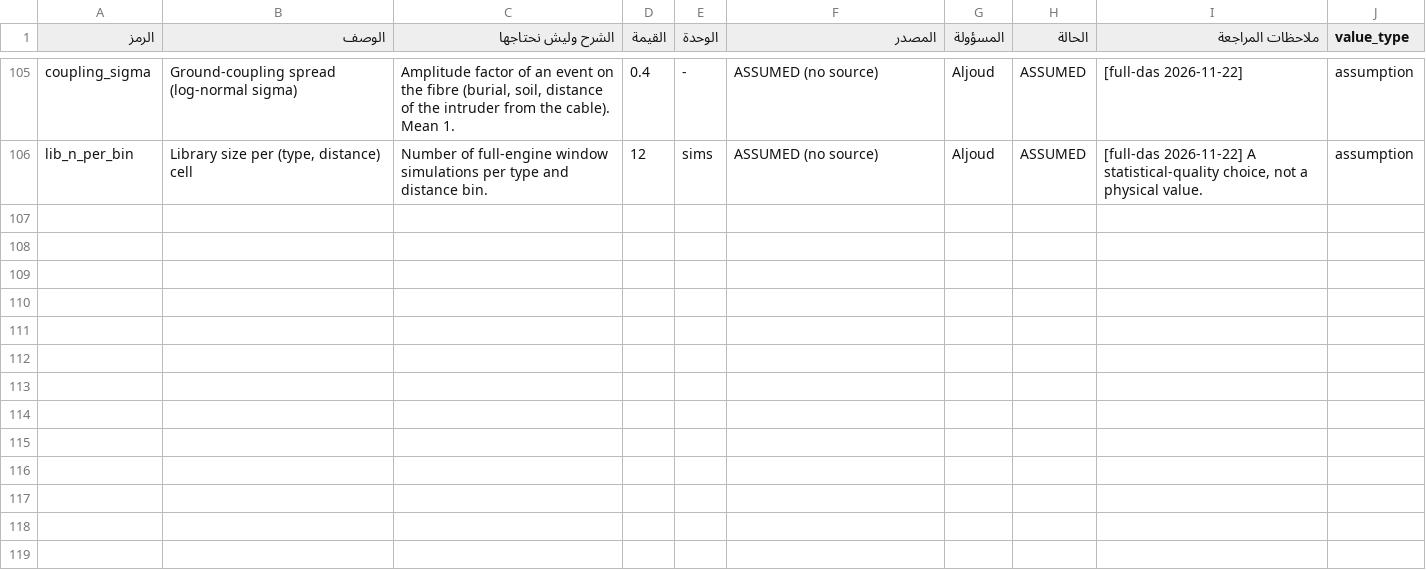
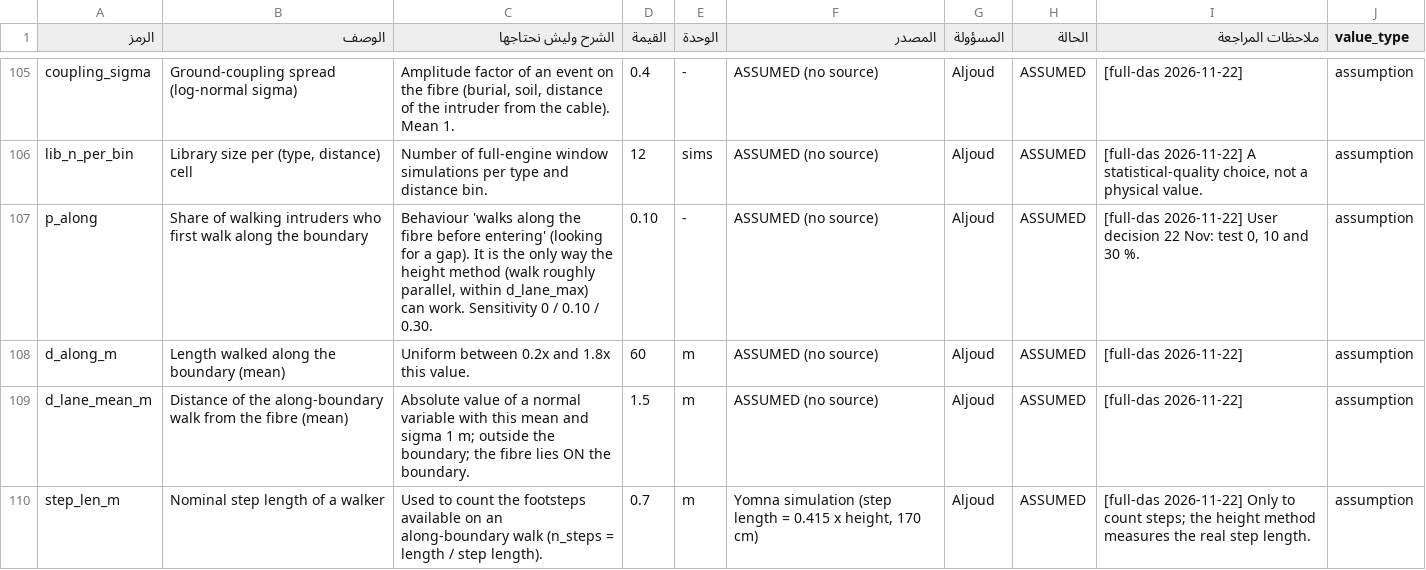
Before and after one commit to aljoudm/full-das, a TSV file: config/parameters_reviewed.tsv, drawn as a sheet; only a part is shown, gaps mark what is left out.

```diff
--- a/config/parameters_reviewed.tsv
+++ b/config/parameters_reviewed.tsv
@@ -106 +106,5 @@ coupling_sigma	Ground-coupling spread (log-normal sigma)	Amplitude factor of an
 lib_n_per_bin	Library size per (type, distance) cell	Number of full-engine window simulations per type and distance bin.	12	sims	ASSUMED (no source)	Aljoud	ASSUMED	[full-das 2026-11-22] A statistical-quality choice, not a physical value.	assumption
+p_along	Share of walking intruders who first walk along the boundary	Behaviour 'walks along the fibre before entering' (looking for a gap). It is the only way the height method (walk roughly parallel, within d_lane_max) can work. Sensitivity 0 / 0.10 / 0.30.	0.10	-	ASSUMED (no source)	Aljoud	ASSUMED	[full-das 2026-11-22] User decision 22 Nov: test 0, 10 and 30 %.	assumption
+d_along_m	Length walked along the boundary (mean)	Uniform between 0.2x and 1.8x this value.	60	m	ASSUMED (no source)	Aljoud	ASSUMED	[full-das 2026-11-22] 	assumption
+d_lane_mean_m	Distance of the along-boundary walk from the fibre (mean)	Absolute value of a normal variable with this mean and sigma 1 m; outside the boundary; the fibre lies ON the boundary.	1.5	m	ASSUMED (no source)	Aljoud	ASSUMED	[full-das 2026-11-22] 	assumption
+step_len_m	Nominal step length of a walker	Used to count the footsteps available on an along-boundary walk (n_steps = length / step length).	0.7	m	Yomna simulation (step length = 0.415 x height, 170 cm)	Aljoud	ASSUMED	[full-das 2026-11-22] Only to count steps; the height method measures the real step length.	assumption
```
Also changed, not shown: 11 other files.
